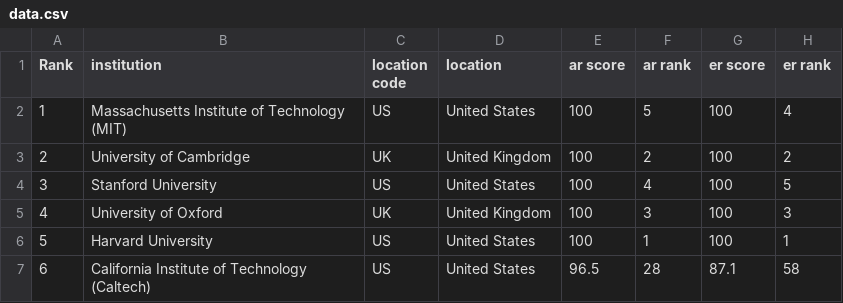
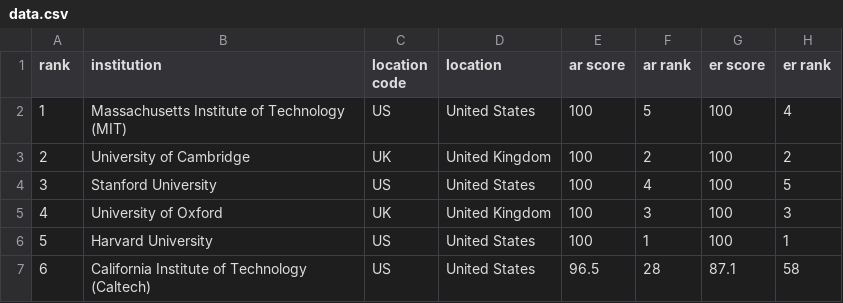
Before and after one commit to MDBhati/table-cli, a CSV file: data.csv, drawn as a sheet; only a part is shown; the diff names each change by its address in the sheet, - before the commit and + after, or states it on an @@ line.

```diff
--- a/data.csv
+++ b/data.csv
-A1: Rank
+A1: rank
```
Also changed, not shown: 1 other file.
